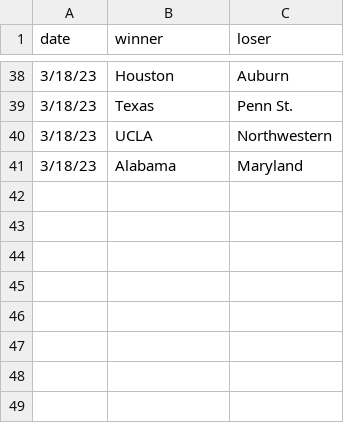
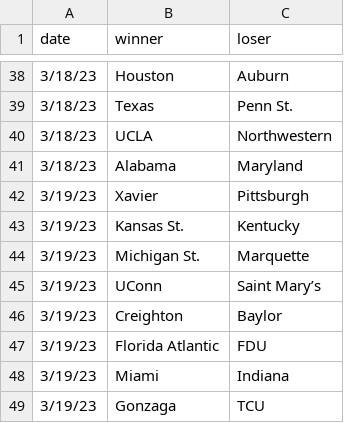
Before and after one commit to MikeMcLarnon/march-madness, a CSV file: static/games.csv, drawn as a sheet; only a part is shown, gaps mark what is left out; the diff names each change by its address in the sheet, - before the commit and + after, or states it on an @@ line.

```diff
--- a/static/games.csv
+++ b/static/games.csv
+row 42: 3/19/23 | Xavier | Pittsburgh
+row 43: 3/19/23 | Kansas St. | Kentucky
+row 44: 3/19/23 | Michigan St. | Marquette
+row 45: 3/19/23 | UConn | Saint Mary’s
+row 46: 3/19/23 | Creighton | Baylor
+row 47: 3/19/23 | Florida Atlantic | FDU
+row 48: 3/19/23 | Miami | Indiana
+row 49: 3/19/23 | Gonzaga | TCU
```
Also changed, not shown: 1 other file.
